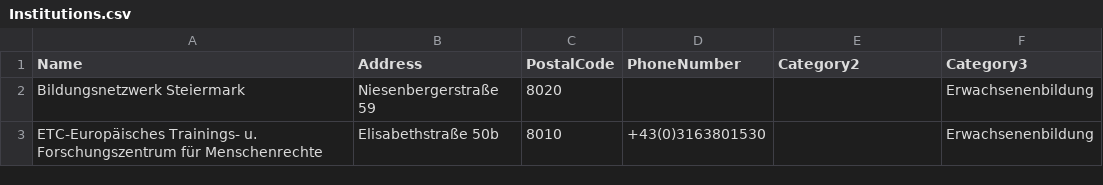
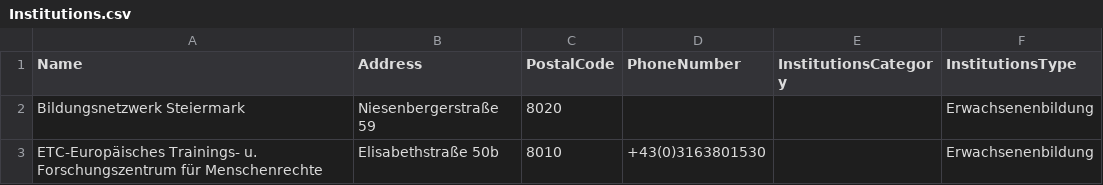
Before and after one commit to tugraz-isds/datasets, a CSV file: districts_graz/Institutions.csv, drawn as a sheet; only a part is shown.

Commit message:
[MINOR] rename institution categories, make separate file for streets, update readme
Closes #28.

```diff
--- a/districts_graz/Institutions.csv
+++ b/districts_graz/Institutions.csv
@@ -1,2 +1,2 @@
-Name,Address,PostalCode,PhoneNumber,Category2,Category3
+Name,Address,PostalCode,PhoneNumber,InstitutionsCategory,InstitutionsType
 Bildungsnetzwerk Steiermark,Niesenbergerstraße 59,8020,,,Erwachsenenbildung
```
Also changed, not shown: 4 other files.
